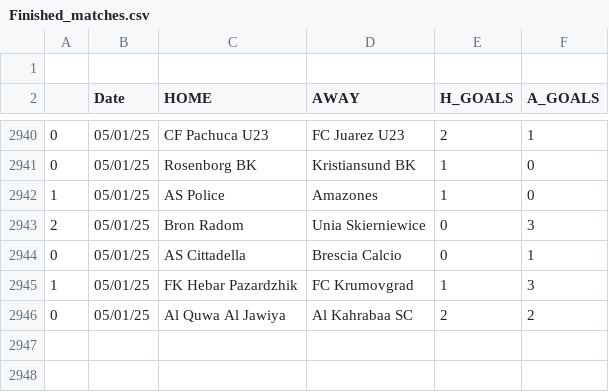
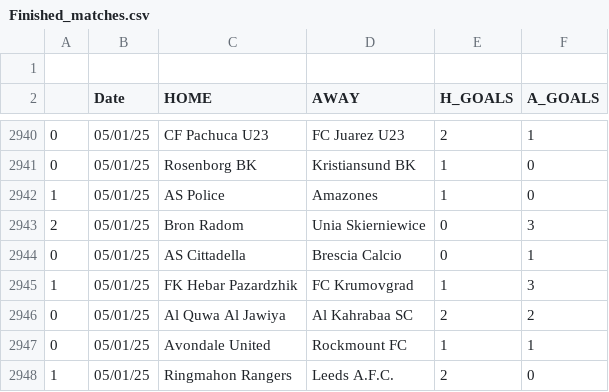
Before and after one commit to JOSPHATT/Finished_Matches, a CSV file: Finished_matches.csv, drawn as a sheet; only a part is shown, gaps mark what is left out; the diff names each change by its address in the sheet, - before the commit and + after, or states it on an @@ line.

```diff
--- a/Finished_matches.csv
+++ b/Finished_matches.csv
+row 2947: 0 | 05/01/25 | Avondale United | Rockmount FC | 1 | 1
+row 2948: 1 | 05/01/25 | Ringmahon Rangers | Leeds A.F.C. | 2 | 0
```
